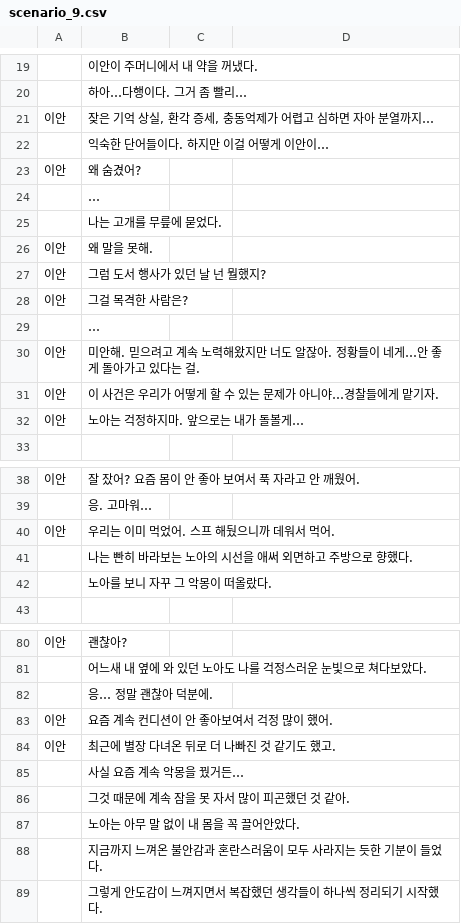
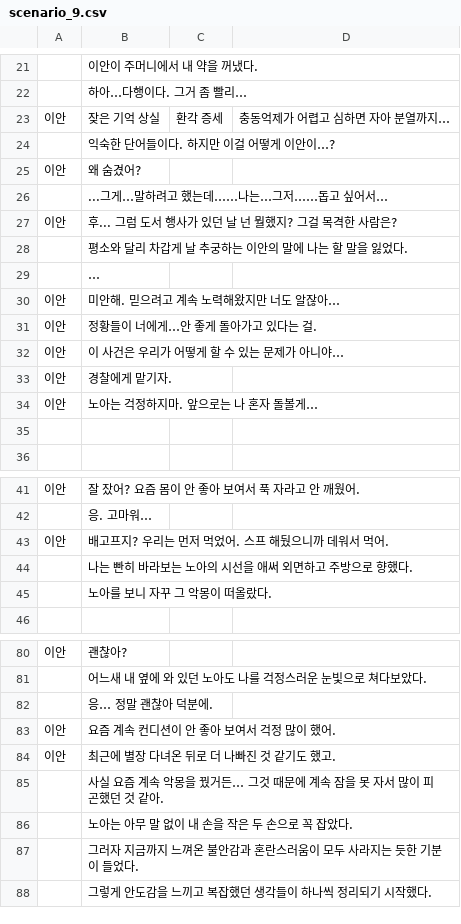
Before and after one commit to kjh99660/writer_project, a CSV file: writer_project_unity/Assets/Resources/scenario_9.csv, drawn as a sheet; only a part is shown, gaps mark what is left out; the diff covers the shown part only.

```diff
--- a/writer_project_unity/Assets/Resources/scenario_9.csv
+++ b/writer_project_unity/Assets/Resources/scenario_9.csv
@@ -20,14 +22,15 @@
   ,하아…다행이다. 그거 좀 빨리…
-이안,"잦은 기억 상실, 환각 증세, 충동억제가 어렵고 심하면 자아 분열까지…"
-  ,익숙한 단어들이다. 하지만 이걸 어떻게 이안이…
+이안,잦은 기억 상실, 환각 증세, 충동억제가 어렵고 심하면 자아 분열까지…
+  ,익숙한 단어들이다. 하지만 이걸 어떻게 이안이…?
 이안,왜 숨겼어?
+  ,...그게…말하려고 했는데……나는…그저……돕고 싶어서…
+이안,후... 그럼 도서 행사가 있던 날 넌 뭘했지? 그걸 목격한 사람은?
+  ,평소와 달리 차갑게 날 추궁하는 이안의 말에 나는 할 말을 잃었다.
   ,…
-  ,나는 고개를 무릎에 묻었다.
-이안,왜 말을 못해.
-이안,그럼 도서 행사가 있던 날 넌 뭘했지?
-이안,그걸 목격한 사람은?
-  ,…
-이안,미안해. 믿으려고 계속 노력해왔지만 너도 알잖아. 정황들이 네게…안 좋게 돌아가고 있다는 걸.
-이안,이 사건은 우리가 어떻게 할 수 있는 문제가 아니야…경찰들에게 맡기자.
-이안,노아는 걱정하지마. 앞으로는 내가 돌볼게…
+이안,미안해. 믿으려고 계속 노력해왔지만 너도 알잖아…
+이안,정황들이 너에게…안 좋게 돌아가고 있다는 걸.
+이안,이 사건은 우리가 어떻게 할 수 있는 문제가 아니야…
+이안,경찰에게 맡기자.
+이안,노아는 걱정하지마. 앞으로는 나 혼자 돌볼게…
+  ,
   ,
@@ -39,3 +42,3 @@
   ,응. 고마워…
-이안,우리는 이미 먹었어. 스프 해뒀으니까 데워서 먹어.
+이안,배고프지? 우리는 먼저 먹었어. 스프 해뒀으니까 데워서 먹어.
   ,나는 빤히 바라보는 노아의 시선을 애써 외면하고 주방으로 향했다.
@@ -82,8 +82,7 @@
   ,응… 정말 괜찮아 덕분에.
-이안,요즘 계속 컨디션이 안 좋아보여서 걱정 많이 했어.
+이안,요즘 계속 컨디션이 안 좋아 보여서 걱정 많이 했어.
 이안,최근에 별장 다녀온 뒤로 더 나빠진 것 같기도 했고.
-  ,사실 요즘 계속 악몽을 꿨거든…
-  ,그것 때문에 계속 잠을 못 자서 많이 피곤했던 것 같아.
-  ,노아는 아무 말 없이 내 몸을 꼭 끌어안았다.
-  ,지금까지 느껴온 불안감과 혼란스러움이 모두 사라지는 듯한 기분이 들었다.
-  ,그렇게 안도감이 느껴지면서 복잡했던 생각들이 하나씩 정리되기 시작했다.
+  ,사실 요즘 계속 악몽을 꿨거든…  그것 때문에 계속 잠을 못 자서 많이 피곤했던 것 같아.
+  ,노아는 아무 말 없이 내 손을 작은 두 손으로 꼭 잡았다.
+  ,그러자 지금까지 느껴온 불안감과 혼란스러움이 모두 사라지는 듯한 기분이 들었다.
+  ,그렇게 안도감을 느끼고 복잡했던 생각들이 하나씩 정리되기 시작했다.
```
Also changed, not shown: 2 added rows, 3 removed rows and 18 edited cells elsewhere in this file, 10 other files.
